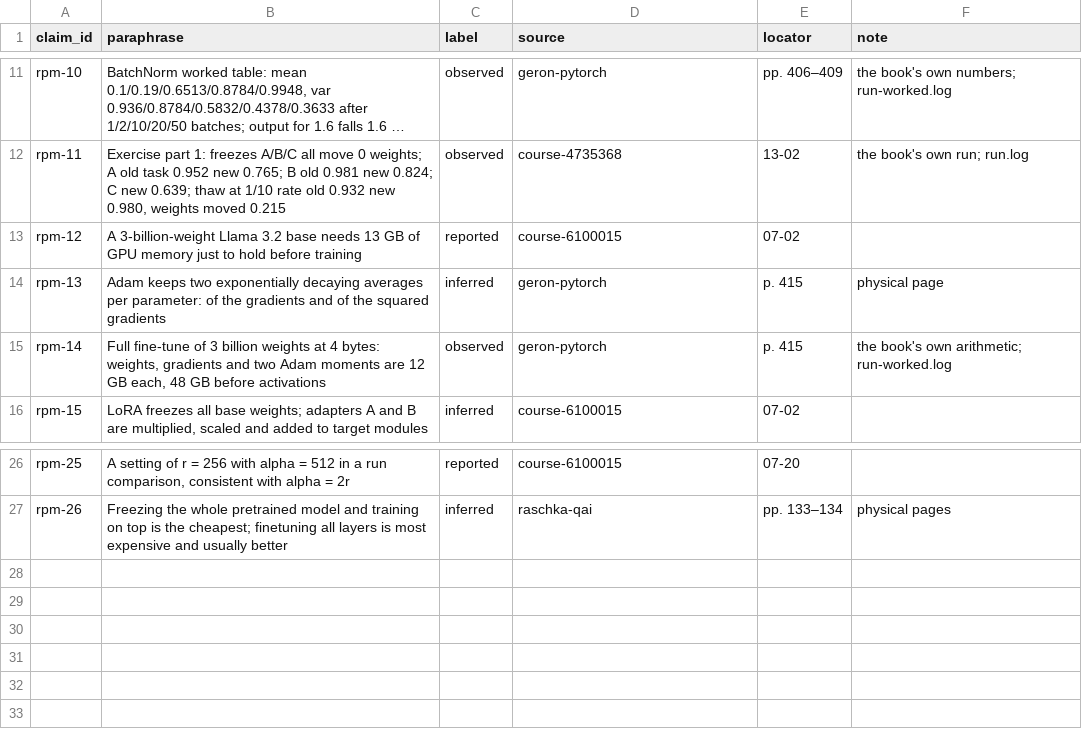
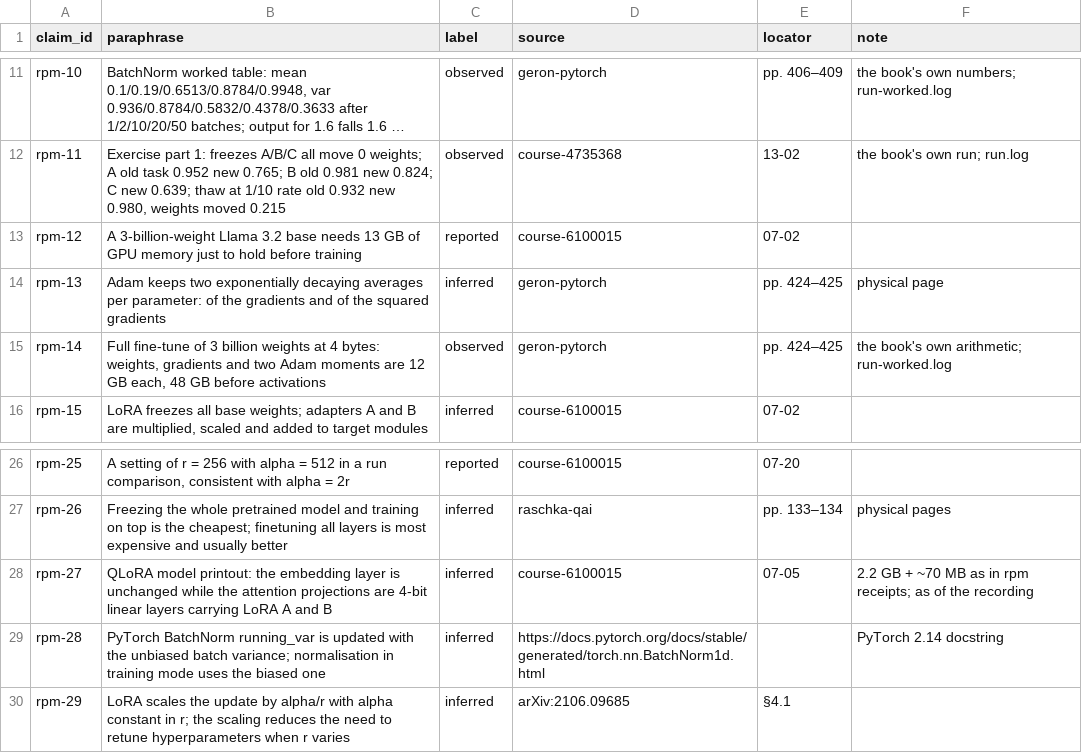
Before and after one commit to AnthonyKot/model-not-code, a TSV file: corpus/reuse-a-pretrained-model/receipts.tsv, drawn as a sheet; only a part is shown, gaps mark what is left out; long unchanged cells end in ….

```diff
--- a/corpus/reuse-a-pretrained-model/receipts.tsv
+++ b/corpus/reuse-a-pretrained-model/receipts.tsv
@@ -13,4 +13,4 @@ rpm-11	Exercise part 1: freezes A/B/C all move 0 weights; A old task 0.952 new 0
 rpm-12	A 3-billion-weight Llama 3.2 base needs 13 GB of GPU memory just to hold before training	reported	course-6100015	07-02	
-rpm-13	Adam keeps two exponentially decaying averages per parameter: of the gradients and of the squared gradients	inferred	geron-pytorch	p. 415	physical page
-rpm-14	Full fine-tune of 3 billion weights at 4 bytes: weights, gradients and two Adam moments are 12 GB each, 48 GB before activations	observed	geron-pytorch	p. 415	the book's own arithmetic; run-worked.log
+rpm-13	Adam keeps two exponentially decaying averages per parameter: of the gradients and of the squared gradients	inferred	geron-pytorch	pp. 424–425	physical page
+rpm-14	Full fine-tune of 3 billion weights at 4 bytes: weights, gradients and two Adam moments are 12 GB each, 48 GB before activations	observed	geron-pytorch	pp. 424–425	the book's own arithmetic; run-worked.log
 rpm-15	LoRA freezes all base weights; adapters A and B are multiplied, scaled and added to target modules	inferred	course-6100015	07-02	
@@ -27 +27,4 @@ rpm-25	A setting of r = 256 with alpha = 512 in a run comparison, consistent wit
 rpm-26	Freezing the whole pretrained model and training on top is the cheapest; finetuning all layers is most expensive and usually better	inferred	raschka-qai	pp. 133–134	physical pages
+rpm-27	QLoRA model printout: the embedding layer is unchanged while the attention projections are 4-bit linear layers carrying LoRA A and B	inferred	course-6100015	07-05	2.2 GB + ~70 MB as in rpm receipts; as of the recording
+rpm-28	PyTorch BatchNorm running_var is updated with the unbiased batch variance; normalisation in training mode uses the biased one	inferred	https://docs.pytorch.org/docs/stable/generated/torch.nn.BatchNorm1d.html		PyTorch 2.14 docstring
+rpm-29	LoRA scales the update by alpha/r with alpha constant in r; the scaling reduces the need to retune hyperparameters when r varies	inferred	arXiv:2106.09685	§4.1	
```
Also changed, not shown: 6 other files.
